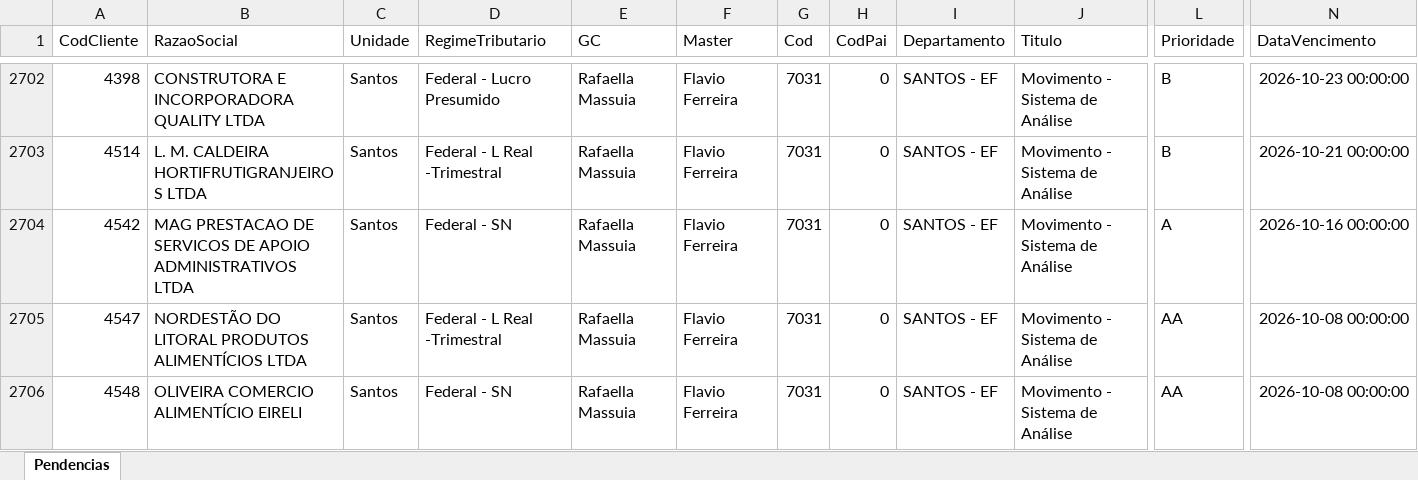
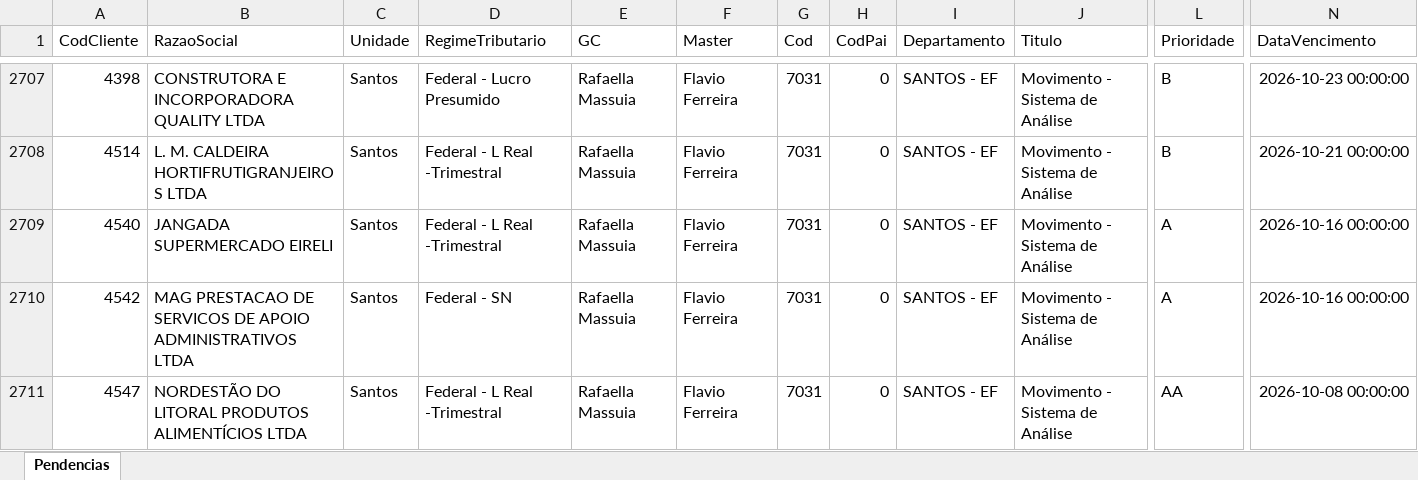
Before and after one commit to Controladoria-MG/Tarefas-baixadas, an Excel workbook: data/base/santos.xlsx, sheet Pendencias, drawn as a sheet; only a part is shown, gaps mark what is left out; the shorter side is filled out with more unchanged rows; values as stored, in another font and other column widths than the file's, no borders; rows hold the shown columns only; the diff covers the shown part only; the diff names each change by its address in the sheet, - before the commit and + after, or states it on an @@ line.

```diff
--- a/data/base/santos.xlsx (sheet Pendencias)
+++ b/data/base/santos.xlsx (sheet Pendencias)
+row 2709: 4540 | JANGADA SUPERMERCADO EIRELI | Santos | Federal - L Real -Trimestral | Rafaella Massuia | Flavio Ferreira | 7031 | 0 | SANTOS - EF | Movimento - Sistema de Análise | A | 2026-10-16 00:00:00
```
Also changed, not shown: 8 added rows, 3 removed rows, 2 moved rows and 2 edited cells elsewhere in this sheet, data/base/goias.xlsx, 4 other files.
